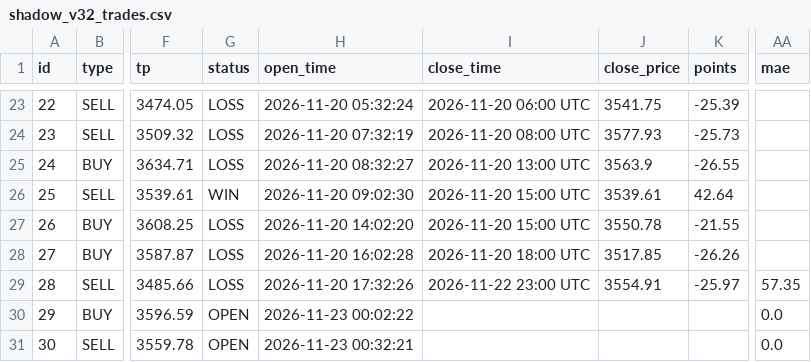
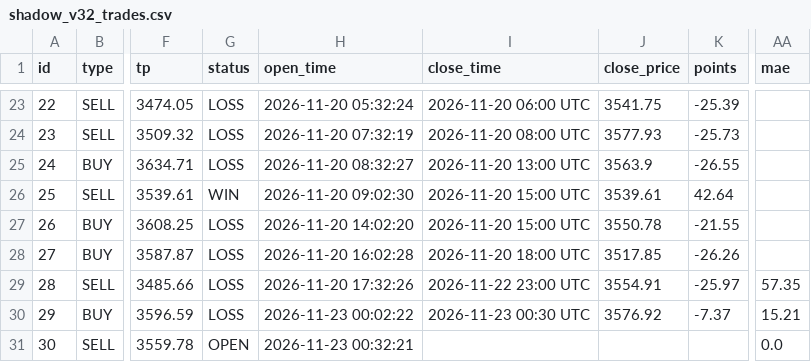
Before and after one commit to anouarbenmohamed-ui/gold-shadow, a CSV file: shadow_data/shadow_v32_trades.csv, drawn as a sheet; only a part is shown, gaps mark what is left out; the diff names each change by its address in the sheet, - before the commit and + after, or states it on an @@ line.

Commit message:
shadow update

```diff
--- a/shadow_data/shadow_v32_trades.csv
+++ b/shadow_data/shadow_v32_trades.csv
-G30 (status): OPEN
+G30 (status): LOSS
-I30 (close_time): (empty)
+I30 (close_time): 2026-11-23 00:30 UTC
-J30 (close_price): (empty)
+J30 (close_price): 3576.92
-K30 (points): (empty)
+K30 (points): -7.37
-AA30 (mae): 0.0
+AA30 (mae): 15.21
```
Also changed, not shown: 2 other files.
